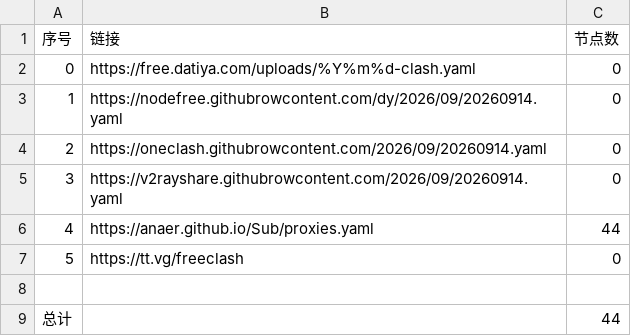
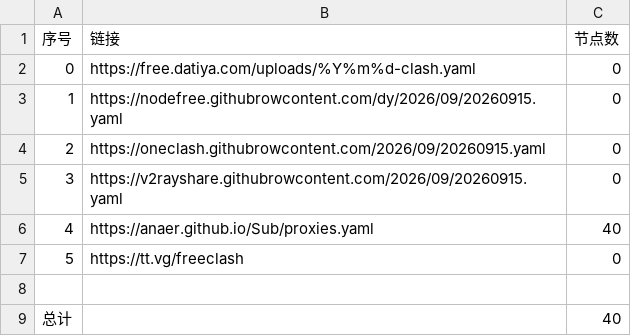
Before and after one commit to esureos/NoMoreWalls, a CSV file: list_result.csv, drawn as a sheet.

```diff
--- a/list_result.csv
+++ b/list_result.csv
@@ -2,8 +2,8 @@
 0,https://free.datiya.com/uploads/%Y%m%d-clash.yaml,0
-1,https://nodefree.githubrowcontent.com/dy/2026/09/20260914.yaml,0
-2,https://oneclash.githubrowcontent.com/2026/09/20260914.yaml,0
-3,https://v2rayshare.githubrowcontent.com/2026/09/20260914.yaml,0
-4,https://anaer.github.io/Sub/proxies.yaml,44
+1,https://nodefree.githubrowcontent.com/dy/2026/09/20260915.yaml,0
+2,https://oneclash.githubrowcontent.com/2026/09/20260915.yaml,0
+3,https://v2rayshare.githubrowcontent.com/2026/09/20260915.yaml,0
+4,https://anaer.github.io/Sub/proxies.yaml,40
 5,https://tt.vg/freeclash,0
 
-总计,,44
+总计,,40
```
Also changed, not shown: 13 other files.
